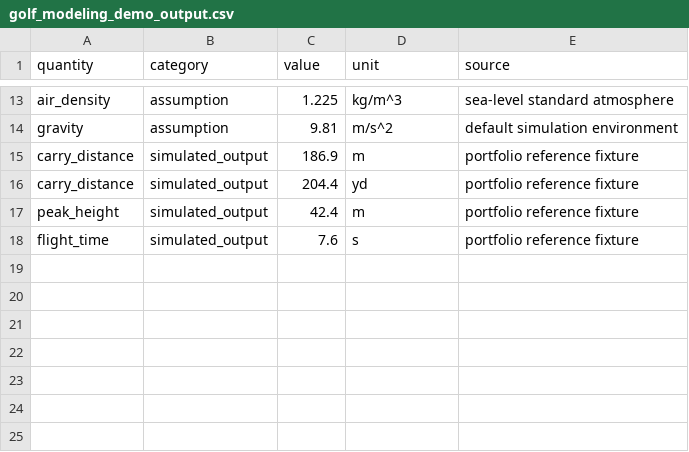
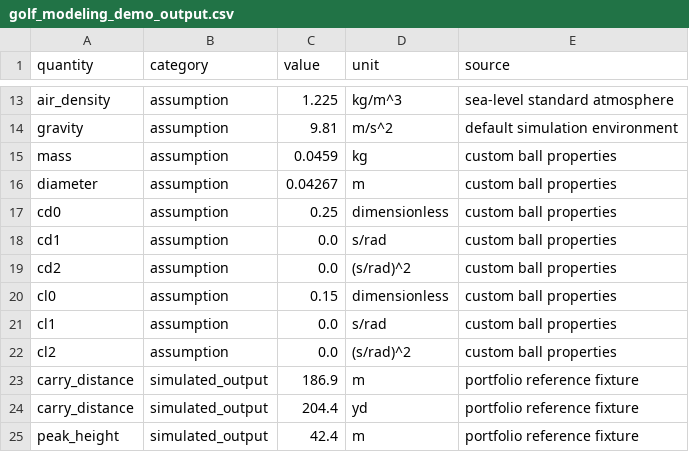
Before and after one commit to D-sorganization/UpstreamDrift, a CSV file: docs/portfolio/golf_modeling_demo_output.csv, drawn as a sheet; only a part is shown, gaps mark what is left out; the shorter side is filled out with more unchanged rows; the diff names each change by its address in the sheet, - before the commit and + after, or states it on an @@ line.

```diff
--- a/docs/portfolio/golf_modeling_demo_output.csv
+++ b/docs/portfolio/golf_modeling_demo_output.csv
+row 15: mass | assumption | 0.0459 | kg | custom ball properties
+row 16: diameter | assumption | 0.04267 | m | custom ball properties
+row 17: cd0 | assumption | 0.25 | dimensionless | custom ball properties
+row 18: cd1 | assumption | 0.0 | s/rad | custom ball properties
+row 19: cd2 | assumption | 0.0 | (s/rad)^2 | custom ball properties
+row 20: cl0 | assumption | 0.15 | dimensionless | custom ball properties
+row 21: cl1 | assumption | 0.0 | s/rad | custom ball properties
+row 22: cl2 | assumption | 0.0 | (s/rad)^2 | custom ball properties
```
Also changed, not shown: 2 other files.
